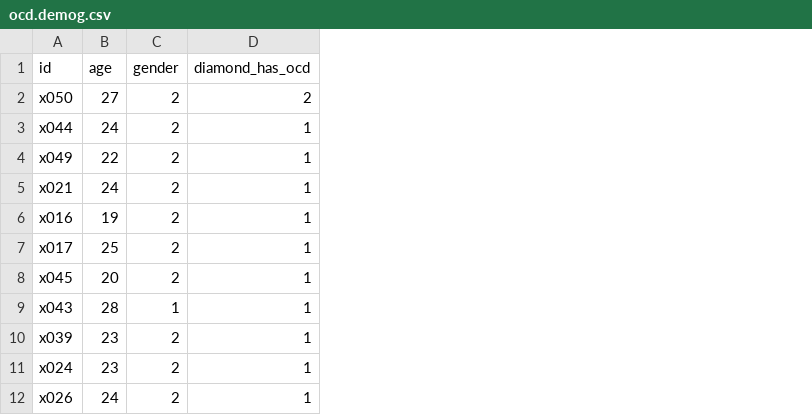
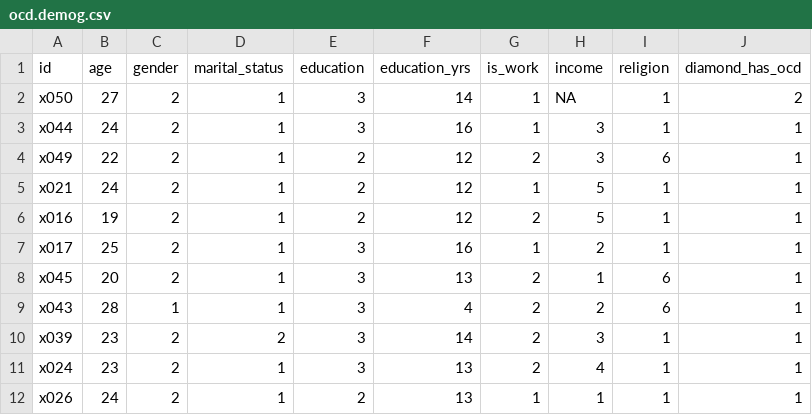
Before and after one commit to eladzlot/CTSI-2025-public, a CSV file: data/ocd.demog.csv, drawn as a sheet; only a part is shown; the diff names each change by its address in the sheet, - before the commit and + after, or states it on an @@ line.

```diff
--- a/data/ocd.demog.csv
+++ b/data/ocd.demog.csv
+column D (marital_status), rows 2-12: 1 | 1 | 1 | 1 | 1 | 1 | 1 | 1 | 2 | 1 | 1
+column E (education), rows 2-12: 3 | 3 | 2 | 2 | 2 | 3 | 3 | 3 | 3 | 3 | 2
+column F (education_yrs), rows 2-12: 14 | 16 | 12 | 12 | 12 | 16 | 13 | 4 | 14 | 13 | 13
+column G (is_work), rows 2-12: 1 | 1 | 2 | 1 | 2 | 1 | 2 | 2 | 2 | 2 | 1
+column H (income), rows 2-12: NA | 3 | 3 | 5 | 5 | 2 | 1 | 2 | 3 | 4 | 1
+column I (religion), rows 2-12: 1 | 1 | 6 | 1 | 1 | 1 | 6 | 6 | 1 | 1 | 1
```
Also changed, not shown: data/sticsa.demog.csv, data/wet.demog.csv, 11 other files.
